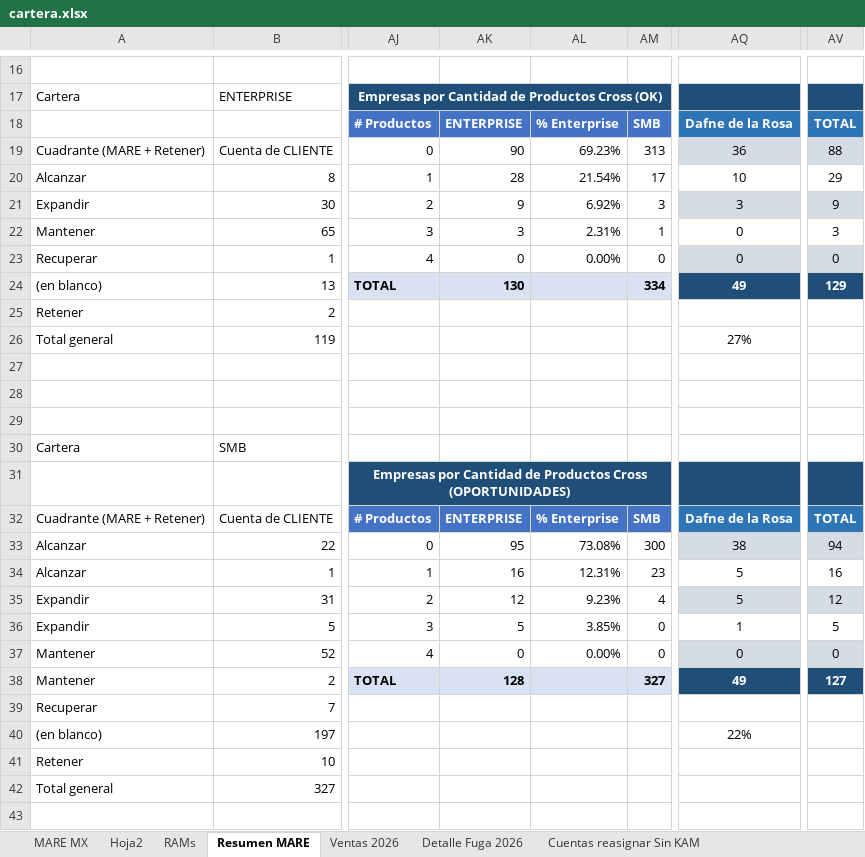
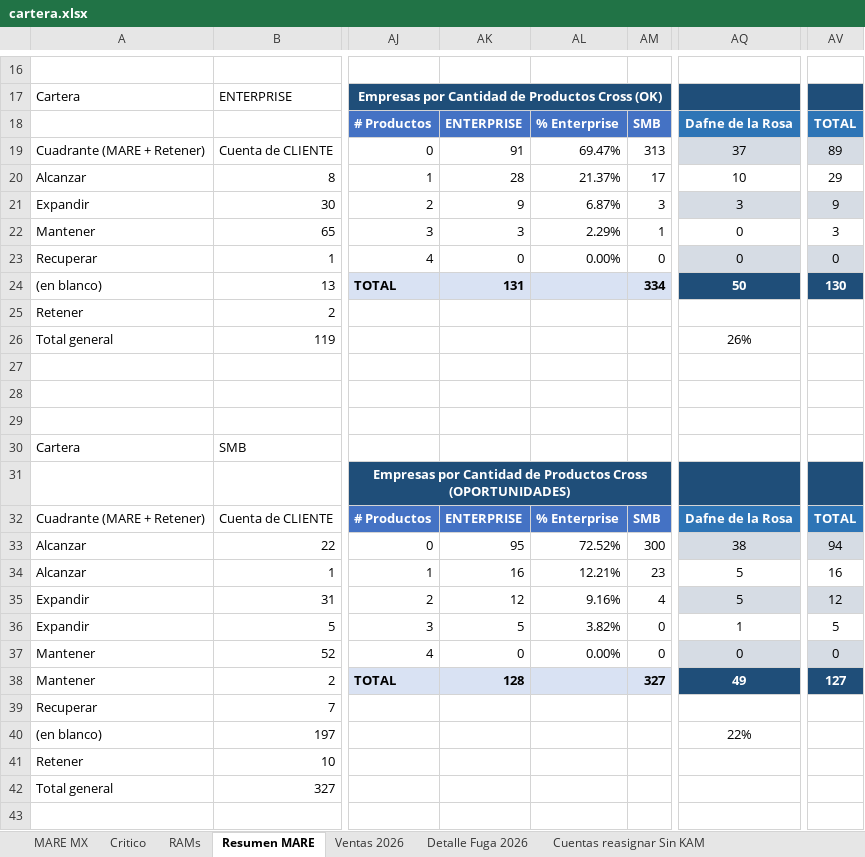
Before and after one commit to fdurancontreras4-ui/monitor-cartera-mx, an Excel workbook: cartera.xlsx, sheet Resumen MARE, drawn as a sheet; only a part is shown, gaps mark what is left out; values as stored, in another font and other column widths than the file's, no borders; conditional formats and table styles not drawn; the diff names each change by its address in the sheet, - before the commit and + after, or states it on an @@ line.

```diff
--- a/cartera.xlsx (sheet Resumen MARE)
+++ b/cartera.xlsx (sheet Resumen MARE)
-sheet tab: Hoja2
+sheet tab: Critico
-AK19: 90
+AK19: 91
-AL19: 69.23%
+AL19: 69.47%
-AQ19: 36
+AQ19: 37
-AV19: 88
+AV19: 89
-AL20: 21.54%
+AL20: 21.37%
-AL21: 6.92%
+AL21: 6.87%
-AL22: 2.31%
+AL22: 2.29%
-AK24: 130
+AK24: 131
-AQ24: 49
+AQ24: 50
-AV24: 129
+AV24: 130
-AQ26: 27%
+AQ26: 26%
-AL33: 73.08%
+AL33: 72.52%
-AL34: 12.31%
+AL34: 12.21%
-AL35: 9.23%
+AL35: 9.16%
-AL36: 3.85%
+AL36: 3.82%
```
Also changed, not shown: sheet MARE MX, sheet Detalle Fuga 2026, sheet Critico, sheet Ventas 2026, sheet Semáforo KAM, hidden cells, 1 other file.
